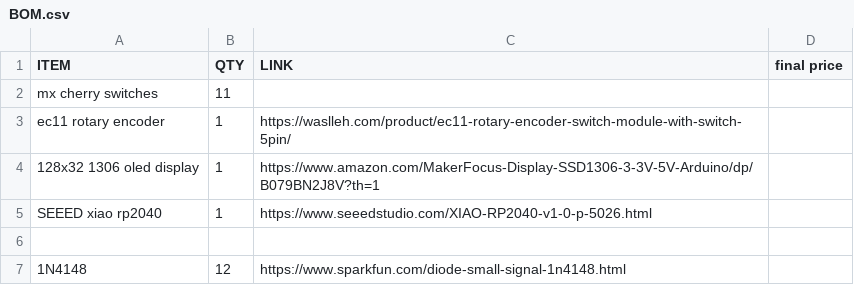
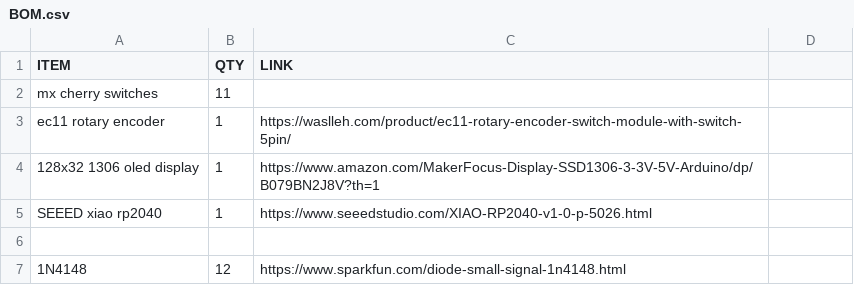
Before and after one commit to kareeemshr/kareem-s-macropad, a CSV file: BOM.csv, drawn as a sheet.

Commit message:
Remove 'final price' column from BOM.csv
Removed 'final price' column from BOM.csv.

```diff
--- a/BOM.csv
+++ b/BOM.csv
@@ -1,2 +1,2 @@
-ITEM,QTY,LINK,final price,
+ITEM,QTY,LINK,
 mx cherry switches,11,
```
